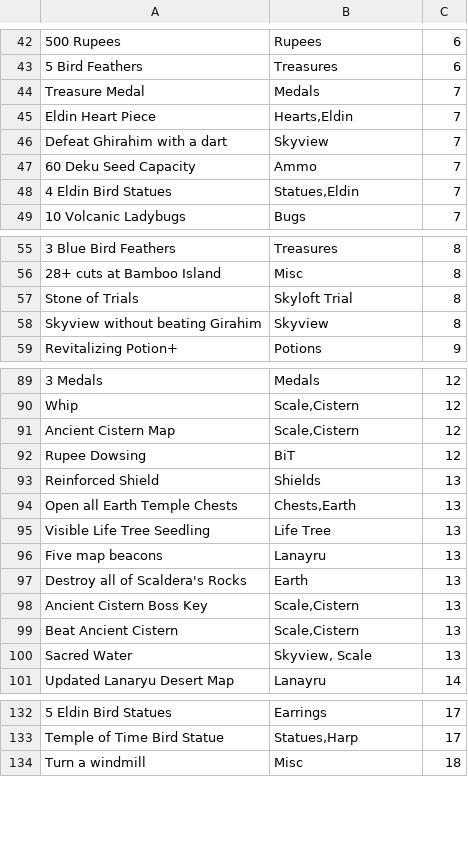
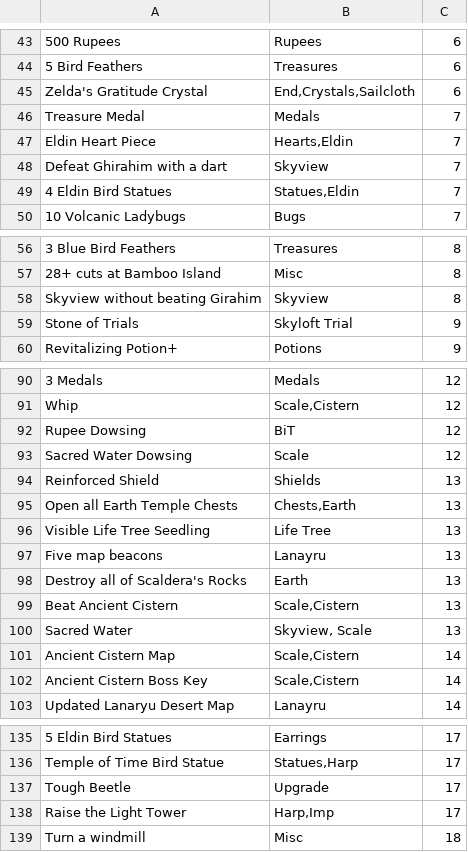
Before and after one commit to lepelog/ss-bingo, a CSV file: generating/goals.csv, drawn as a sheet; only a part is shown, gaps mark what is left out; removed rows and columns are numbered as before the commit, all else as after; the diff covers the shown part only; the diff names each change by its address in the sheet, - before the commit and + after, or states it on an @@ line.

```diff
--- a/generating/goals.csv
+++ b/generating/goals.csv
+row 45: Zelda's Gratitude Crystal | End,Crystals,Sailcloth | 6
-row 47: 60 Deku Seed Capacity | Ammo | 7
-row 57: Stone of Trials | Skyloft Trial | 8
+row 59: Stone of Trials | Skyloft Trial | 9
-row 91: Ancient Cistern Map | Scale,Cistern | 12
+row 93: Sacred Water Dowsing | Scale | 12
-row 98: Ancient Cistern Boss Key | Scale,Cistern | 13
+row 101: Ancient Cistern Map | Scale,Cistern | 14
+row 102: Ancient Cistern Boss Key | Scale,Cistern | 14
+row 137: Tough Beetle | Upgrade | 17
+row 138: Raise the Light Tower | Harp,Imp | 17
```
Also changed, not shown: 5 added rows, 8 removed rows and 7 edited cells elsewhere in this file, 2 other files.
